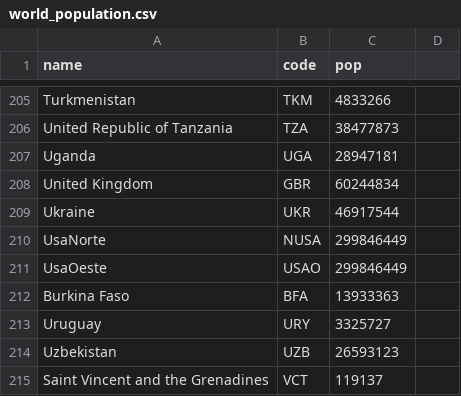
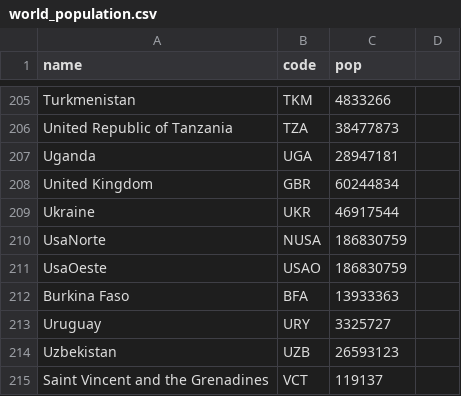
Before and after one commit to Godzilla039/mapasa, a CSV file: world_population.csv, drawn as a sheet; only a part is shown, gaps mark what is left out.

Commit message:
Update world_population.csv

```diff
--- a/world_population.csv
+++ b/world_population.csv
@@ -209,4 +209,4 @@ United Kingdom,GBR,60244834
 Ukraine,UKR,46917544
-UsaNorte,NUSA, 299846449
-UsaOeste, USAO, 299846449
+UsaNorte,NUSA, 186830759
+UsaOeste, USAO, 186830759
 Burkina Faso,BFA,13933363
```
